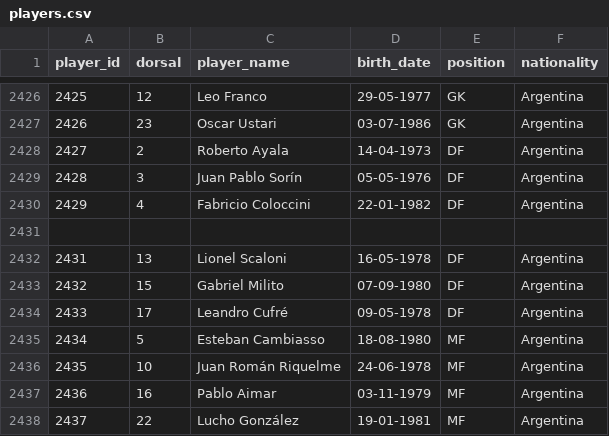
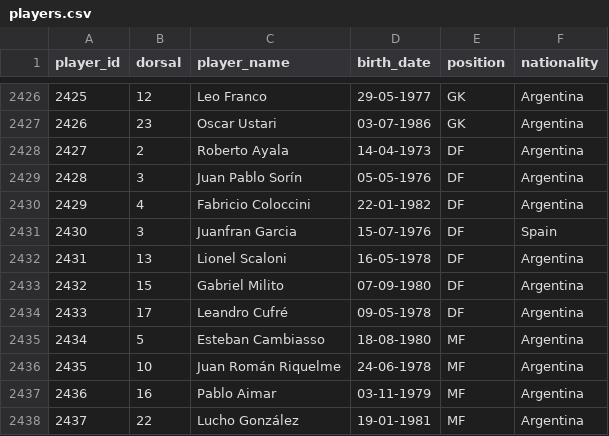
Before and after one commit to rbetis35/mundiales-futbol-datos, a CSV file: WorldCups/players/players.csv, drawn as a sheet; only a part is shown, gaps mark what is left out; the diff names each change by its address in the sheet, - before the commit and + after, or states it on an @@ line.

Commit message:
Update players.csv

```diff
--- a/WorldCups/players/players.csv
+++ b/WorldCups/players/players.csv
-row 2431: (empty)
+row 2431: 2430 | 3 | Juanfran Garcia | 15-07-1976 | DF | Spain
```
